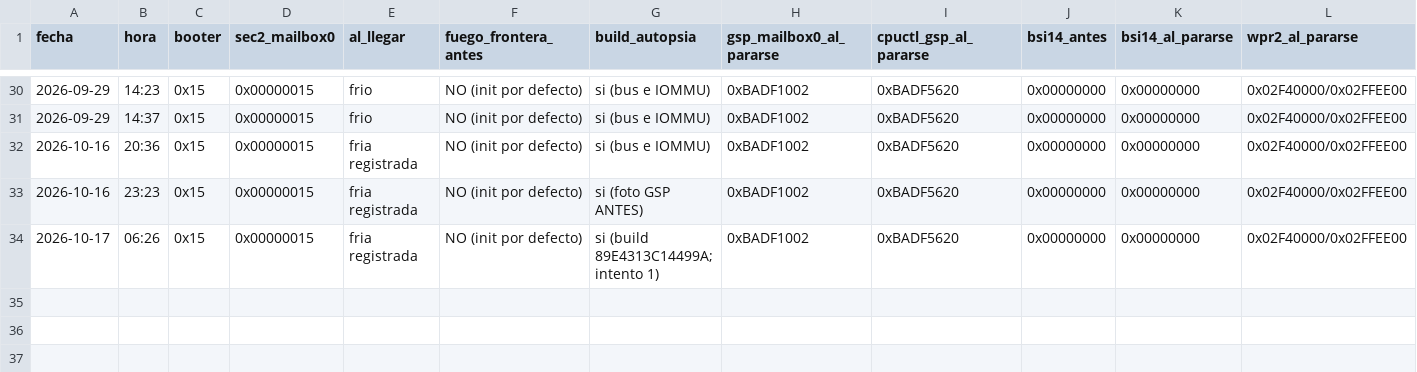
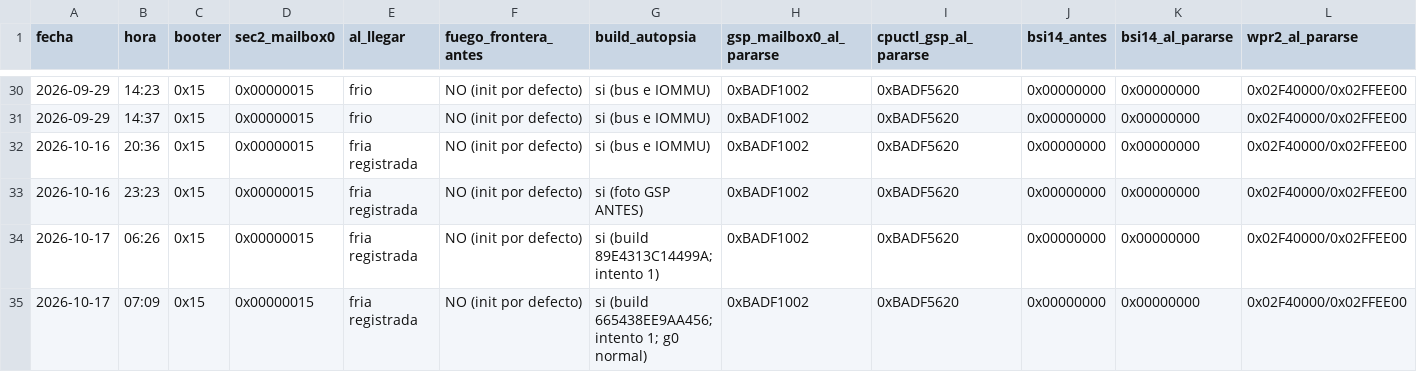
Before and after one commit to AndreeSalazar/BMO-X-x86-64, a CSV file: platform/drivers/gpu/ga10x/EL_0x15_ARRANQUES.csv, drawn as a sheet; only a part is shown, gaps mark what is left out; rows hold the shown columns only; the diff names each change by its address in the sheet, - before the commit and + after, or states it on an @@ line.

```diff
--- a/platform/drivers/gpu/ga10x/EL_0x15_ARRANQUES.csv
+++ b/platform/drivers/gpu/ga10x/EL_0x15_ARRANQUES.csv
+row 35: 2026-10-17 | 07:09 | 0x15 | 0x00000015 | fria registrada | NO (init por defecto) | si (build 665438EE9AA456; intento 1; g0 normal) | 0xBADF1002 | 0xBADF5620 | 0x00000000 | 0x00000000 | 0x02F40000/0x02FFEE00
```
Also changed, not shown: 1 other file.
